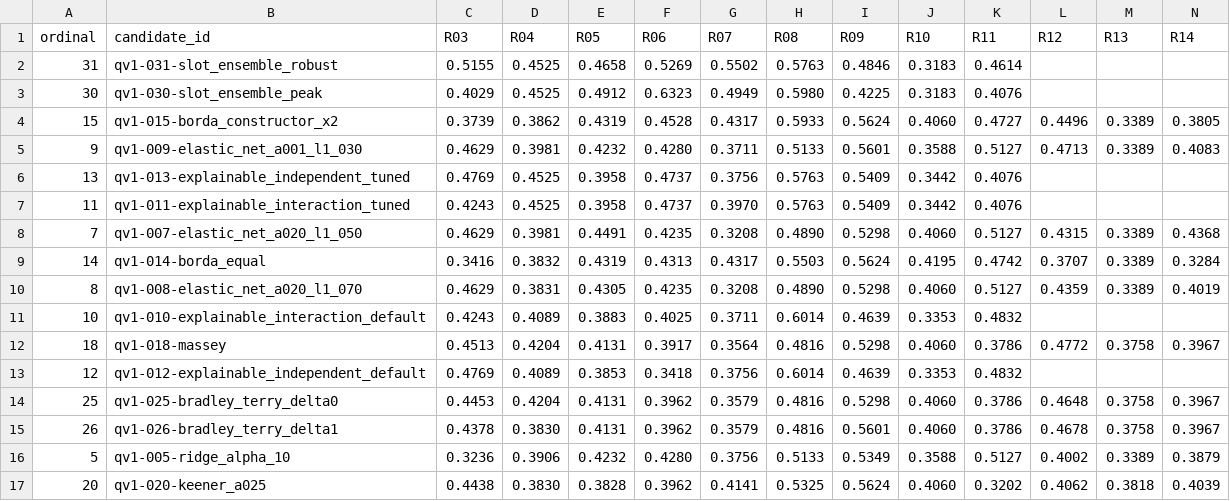
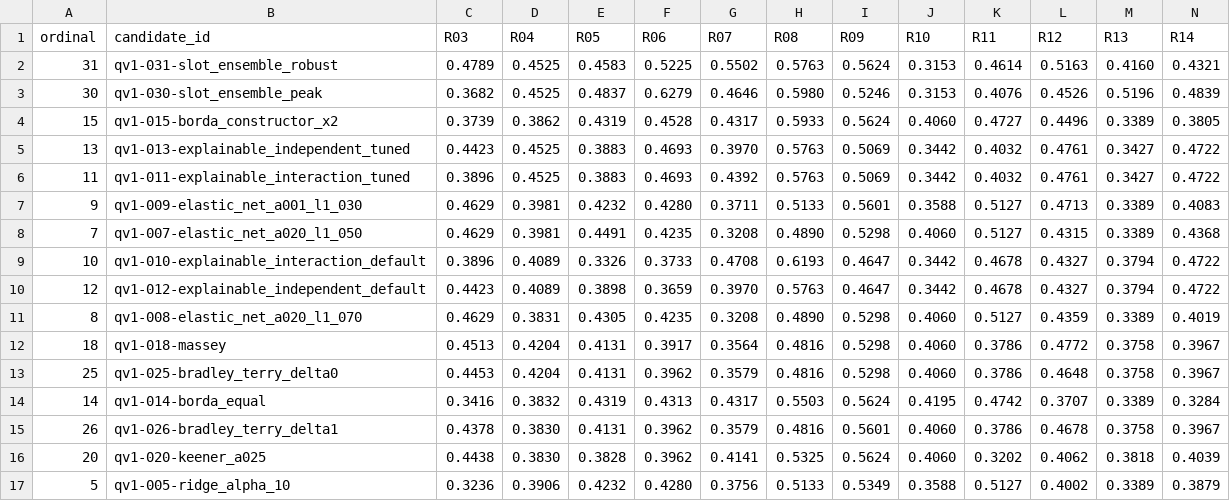
Before and after one commit to JC-SYSU/f1-forecast-lab, a CSV file: predictions/qualifying/c0_matrix.csv, drawn as a sheet; only a part is shown; the diff covers the shown part only.

```diff
--- a/predictions/qualifying/c0_matrix.csv
+++ b/predictions/qualifying/c0_matrix.csv
@@ -1,17 +1,17 @@
 ordinal,candidate_id,R03,R04,R05,R06,R07,R08,R09,R10,R11,R12,R13,R14
-31,qv1-031-slot_ensemble_robust,0.5155,0.4525,0.4658,0.5269,0.5502,0.5763,0.4846,0.3183,0.4614,,,
-30,qv1-030-slot_ensemble_peak,0.4029,0.4525,0.4912,0.6323,0.4949,0.5980,0.4225,0.3183,0.4076,,,
+31,qv1-031-slot_ensemble_robust,0.4789,0.4525,0.4583,0.5225,0.5502,0.5763,0.5624,0.3153,0.4614,0.5163,0.4160,0.4321
+30,qv1-030-slot_ensemble_peak,0.3682,0.4525,0.4837,0.6279,0.4646,0.5980,0.5246,0.3153,0.4076,0.4526,0.5196,0.4839
 15,qv1-015-borda_constructor_x2,0.3739,0.3862,0.4319,0.4528,0.4317,0.5933,0.5624,0.4060,0.4727,0.4496,0.3389,0.3805
+13,qv1-013-explainable_independent_tuned,0.4423,0.4525,0.3883,0.4693,0.3970,0.5763,0.5069,0.3442,0.4032,0.4761,0.3427,0.4722
+11,qv1-011-explainable_interaction_tuned,0.3896,0.4525,0.3883,0.4693,0.4392,0.5763,0.5069,0.3442,0.4032,0.4761,0.3427,0.4722
 9,qv1-009-elastic_net_a001_l1_030,0.4629,0.3981,0.4232,0.4280,0.3711,0.5133,0.5601,0.3588,0.5127,0.4713,0.3389,0.4083
-13,qv1-013-explainable_independent_tuned,0.4769,0.4525,0.3958,0.4737,0.3756,0.5763,0.5409,0.3442,0.4076,,,
-11,qv1-011-explainable_interaction_tuned,0.4243,0.4525,0.3958,0.4737,0.3970,0.5763,0.5409,0.3442,0.4076,,,
 7,qv1-007-elastic_net_a020_l1_050,0.4629,0.3981,0.4491,0.4235,0.3208,0.4890,0.5298,0.4060,0.5127,0.4315,0.3389,0.4368
+10,qv1-010-explainable_interaction_default,0.3896,0.4089,0.3326,0.3733,0.4708,0.6193,0.4647,0.3442,0.4678,0.4327,0.3794,0.4722
+12,qv1-012-explainable_independent_default,0.4423,0.4089,0.3898,0.3659,0.3970,0.5763,0.4647,0.3442,0.4678,0.4327,0.3794,0.4722
+8,qv1-008-elastic_net_a020_l1_070,0.4629,0.3831,0.4305,0.4235,0.3208,0.4890,0.5298,0.4060,0.5127,0.4359,0.3389,0.4019
+18,qv1-018-massey,0.4513,0.4204,0.4131,0.3917,0.3564,0.4816,0.5298,0.4060,0.3786,0.4772,0.3758,0.3967
+25,qv1-025-bradley_terry_delta0,0.4453,0.4204,0.4131,0.3962,0.3579,0.4816,0.5298,0.4060,0.3786,0.4648,0.3758,0.3967
 14,qv1-014-borda_equal,0.3416,0.3832,0.4319,0.4313,0.4317,0.5503,0.5624,0.4195,0.4742,0.3707,0.3389,0.3284
-8,qv1-008-elastic_net_a020_l1_070,0.4629,0.3831,0.4305,0.4235,0.3208,0.4890,0.5298,0.4060,0.5127,0.4359,0.3389,0.4019
-10,qv1-010-explainable_interaction_default,0.4243,0.4089,0.3883,0.4025,0.3711,0.6014,0.4639,0.3353,0.4832,,,
-18,qv1-018-massey,0.4513,0.4204,0.4131,0.3917,0.3564,0.4816,0.5298,0.4060,0.3786,0.4772,0.3758,0.3967
-12,qv1-012-explainable_independent_default,0.4769,0.4089,0.3853,0.3418,0.3756,0.6014,0.4639,0.3353,0.4832,,,
-25,qv1-025-bradley_terry_delta0,0.4453,0.4204,0.4131,0.3962,0.3579,0.4816,0.5298,0.4060,0.3786,0.4648,0.3758,0.3967
 26,qv1-026-bradley_terry_delta1,0.4378,0.3830,0.4131,0.3962,0.3579,0.4816,0.5601,0.4060,0.3786,0.4678,0.3758,0.3967
+20,qv1-020-keener_a025,0.4438,0.3830,0.3828,0.3962,0.4141,0.5325,0.5624,0.4060,0.3202,0.4062,0.3818,0.4039
 5,qv1-005-ridge_alpha_10,0.3236,0.3906,0.4232,0.4280,0.3756,0.5133,0.5349,0.3588,0.5127,0.4002,0.3389,0.3879
-20,qv1-020-keener_a025,0.4438,0.3830,0.3828,0.3962,0.4141,0.5325,0.5624,0.4060,0.3202,0.4062,0.3818,0.4039
```
Also changed, not shown: 8 moved rows elsewhere in this file, predictions/race/c0_by_round.csv, 8 other files.
